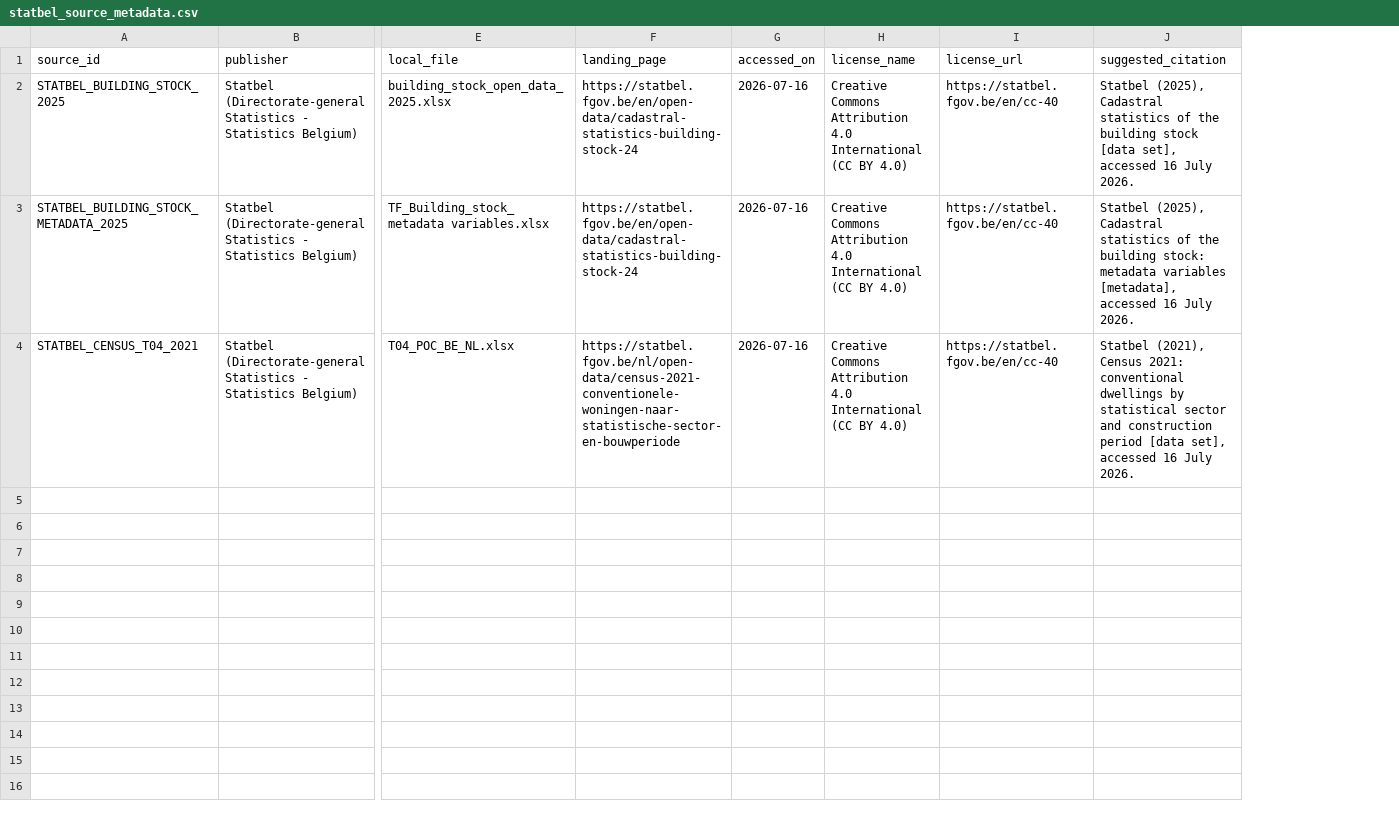
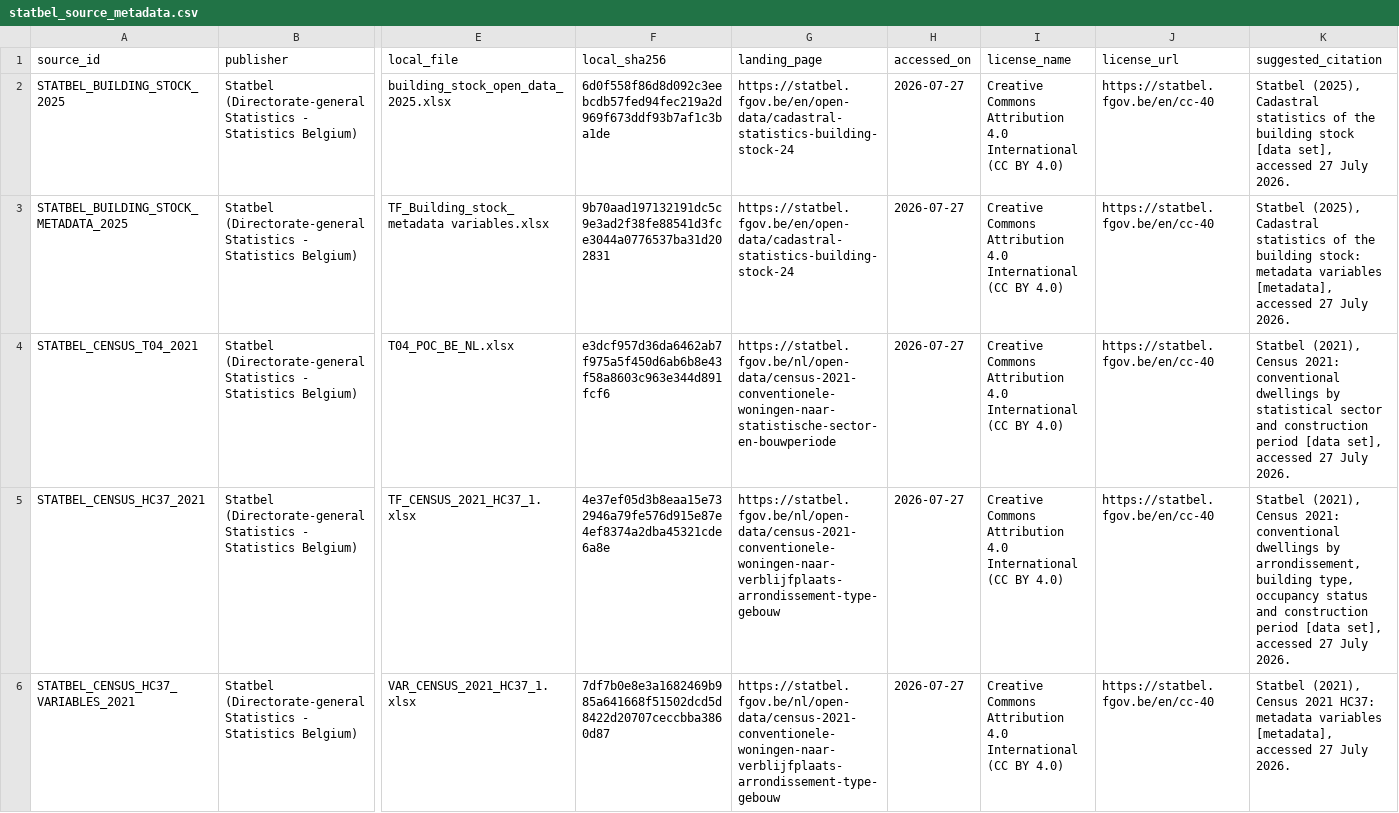
Before and after one commit to LexTS1/thesis_RED_model, a CSV file: BE_building_stock/data/raw/statbel/statbel_source_metadata.csv, drawn as a sheet; only a part is shown, gaps mark what is left out; addresses are those after the commit; rows hold the shown columns only; the diff names each change by its address in the sheet, - before the commit and + after, or states it on an @@ line.

```diff
--- a/BE_building_stock/data/raw/statbel/statbel_source_metadata.csv
+++ b/BE_building_stock/data/raw/statbel/statbel_source_metadata.csv
+column F (local_sha256), rows 2-4: 6d0f558f86d8d092c3eebcdb57fed94fec219a2d969f673ddf93b7af1c3ba1de | 9b70aad197132191dc5c9e3ad2f38fe88541d3fce3044a0776537ba31d202831 | e3dcf957d36da6462ab7f975a5f450d6ab6b8e43f58a8603c963e344d891fcf6
-H2:H4 (accessed_on): 2026-07-16
+H2:H4 (accessed_on): 2026-07-27
-K2 (suggested_citation): …set], accessed 16 July 2026.
+K2 (suggested_citation): …set], accessed 27 July 2026.
-K3 (suggested_citation): …[metadata], accessed 16 July 2026.
+K3 (suggested_citation): …[metadata], accessed 27 July 2026.
-K4 (suggested_citation): …set], accessed 16 July 2026.
+K4 (suggested_citation): …set], accessed 27 July 2026.
+row 5: STATBEL_CENSUS_HC37_2021 | Statbel (Directorate-general Statistics - Statistics Belgium) | TF_CENSUS_2021_HC37_1.xlsx | 4e37ef05d3b8eaa15e732946a79fe576d915e87e4ef8374a2dba45321cde6a8e | https://statbel.fgov.be/nl/open-data/census-2021-conventionele-woningen-naar-verblijfplaats-arrondissement-type-gebouw | 2026-07-27 | Creative Commons Attribution 4.0 International (CC BY 4.0) | https://statbel.fgov.be/en/cc-40 | Statbel (2021), Census 2021: conventional dwellings by arrondissement, building type, occupancy status and construction period [data set], accessed 27 July 2026.
+row 6: STATBEL_CENSUS_HC37_VARIABLES_2021 | Statbel (Directorate-general Statistics - Statistics Belgium) | VAR_CENSUS_2021_HC37_1.xlsx | 7df7b0e8e3a1682469b985a641668f51502dcd5d8422d20707ceccbba3860d87 | https://statbel.fgov.be/nl/open-data/census-2021-conventionele-woningen-naar-verblijfplaats-arrondissement-type-gebouw | 2026-07-27 | Creative Commons Attribution 4.0 International (CC BY 4.0) | https://statbel.fgov.be/en/cc-40 | Statbel (2021), Census 2021 HC37: metadata variables [metadata], accessed 27 July 2026.
```
Also changed, not shown: BE_building_stock/data/assumptions/renovation/regional_policy_targets.csv, BE_building_stock/data/assumptions/renovation/renovation_allocation_method.csv, 44 other files.
